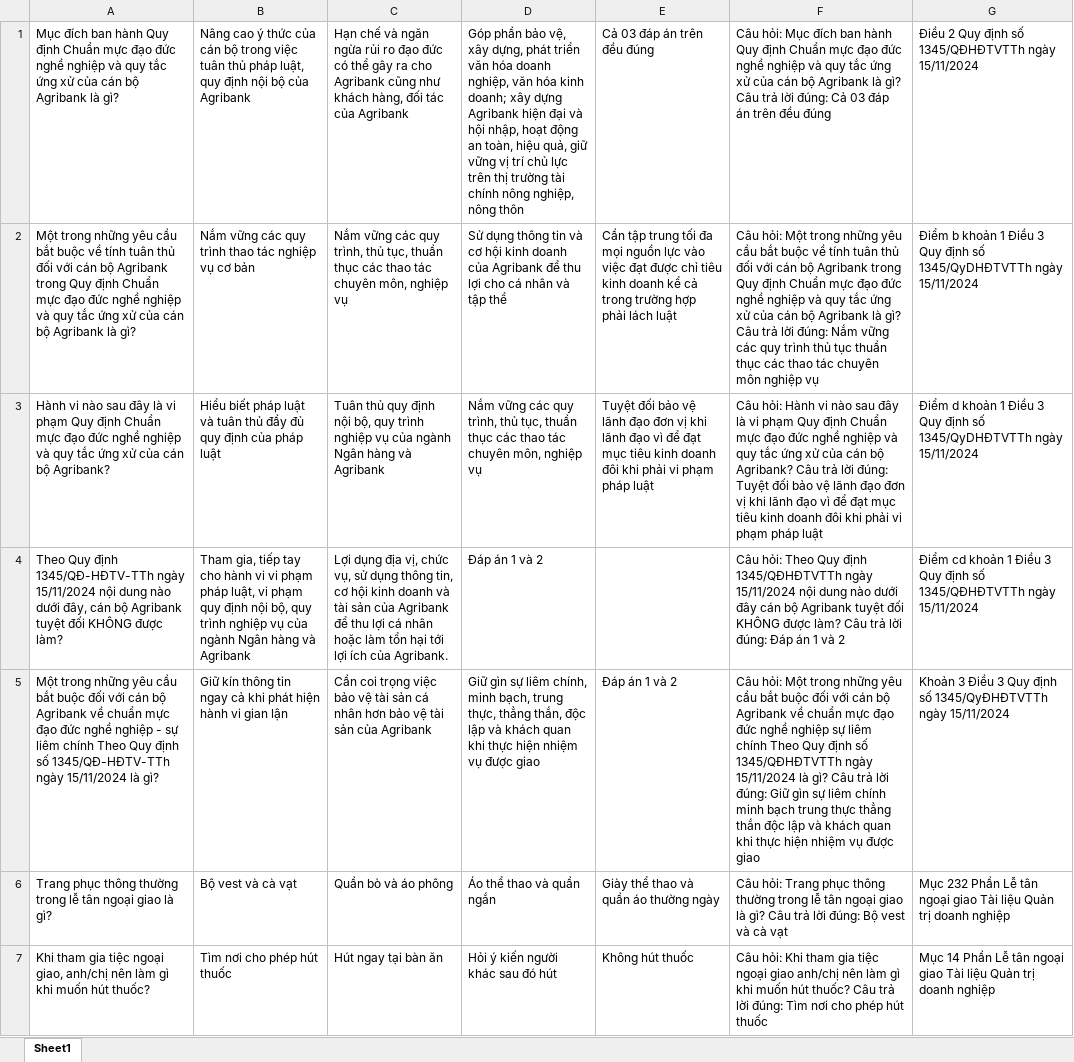
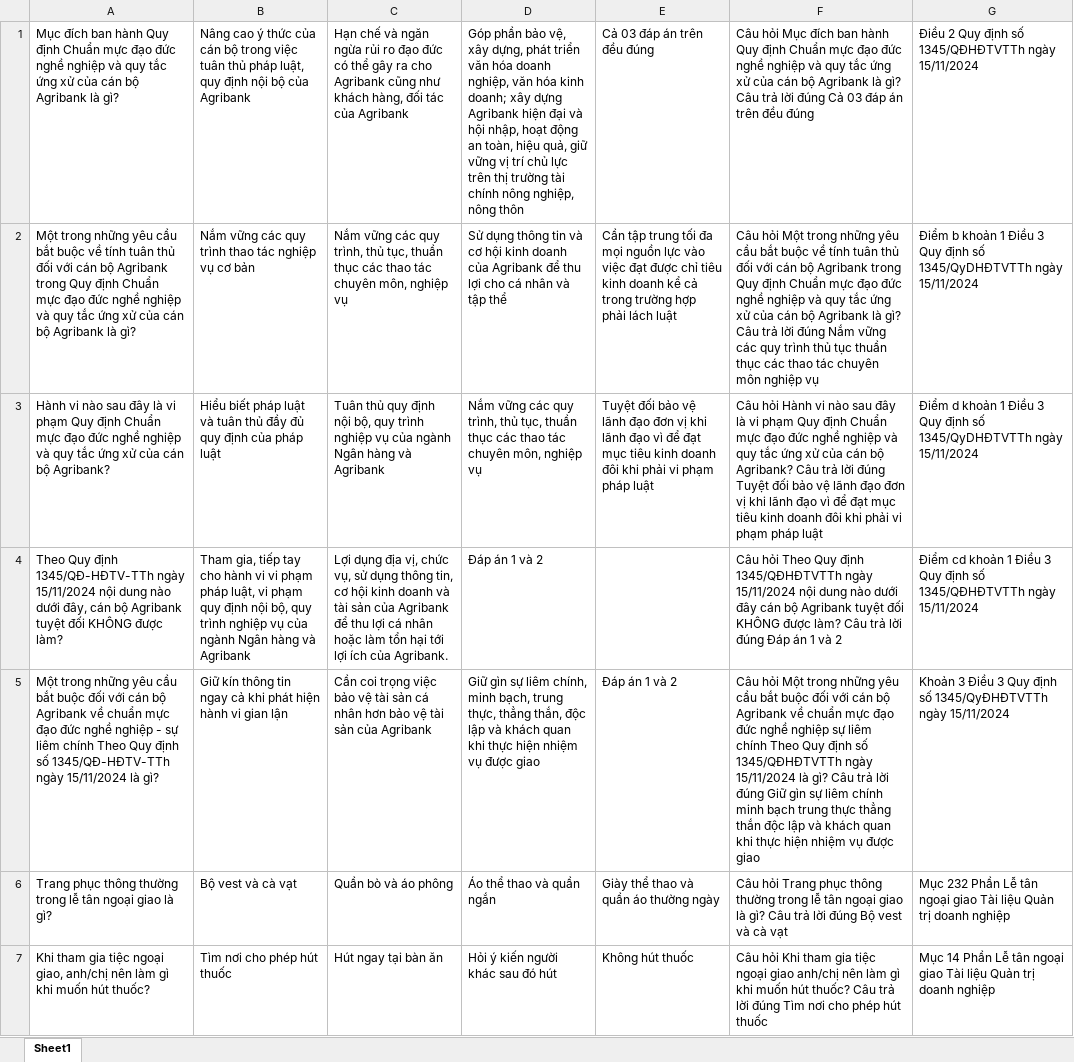
Before and after one commit to tvnghp/HotroAgribanker, an Excel workbook: data.xlsx, sheet Sheet1, drawn as a sheet; only a part is shown; values as stored, in another font and other column widths than the file's, no borders; the diff covers the shown part only; the diff names each change by its address in the sheet, - before the commit and + after, or states it on an @@ line.

```diff
--- a/data.xlsx (sheet Sheet1)
+++ b/data.xlsx (sheet Sheet1)
-F1: Câu hỏi: Mục đích ban hành Quy định Chuẩn mực đạo đức nghề nghiệp và quy tắc ứng xử của cán bộ Agribank là gì? Câu trả lời đúng: Cả 03…
+F1: Câu hỏi Mục đích ban hành Quy định Chuẩn mực đạo đức nghề nghiệp và quy tắc ứng xử của cán bộ Agribank là gì? Câu trả lời đúng Cả 03…
-F2: Câu hỏi: Một trong những yêu cầu bắt buộc về tính tuân thủ đối với cán bộ Agribank trong Quy định Chuẩn mực đạo đức nghề nghiệp và quy tắc ứng xử của cán bộ Agribank là gì? Câu trả lời đúng: Nắm vững…
+F2: Câu hỏi Một trong những yêu cầu bắt buộc về tính tuân thủ đối với cán bộ Agribank trong Quy định Chuẩn mực đạo đức nghề nghiệp và quy tắc ứng xử của cán bộ Agribank là gì? Câu trả lời đúng Nắm vững…
-F3: Câu hỏi: Hành vi nào sau đây là vi phạm Quy định Chuẩn mực đạo đức nghề nghiệp và quy tắc ứng xử của cán bộ Agribank? Câu trả lời đúng: Tuyệt đối…
+F3: Câu hỏi Hành vi nào sau đây là vi phạm Quy định Chuẩn mực đạo đức nghề nghiệp và quy tắc ứng xử của cán bộ Agribank? Câu trả lời đúng Tuyệt đối…
-F4: Câu hỏi: Theo Quy định 1345/QĐHĐTVTTh ngày 15/11/2024 nội dung nào dưới đây cán bộ Agribank tuyệt đối KHÔNG được làm? Câu trả lời đúng: Đáp án…
+F4: Câu hỏi Theo Quy định 1345/QĐHĐTVTTh ngày 15/11/2024 nội dung nào dưới đây cán bộ Agribank tuyệt đối KHÔNG được làm? Câu trả lời đúng Đáp án…
-F5: Câu hỏi: Một trong những yêu cầu bắt buộc đối với cán bộ Agribank về chuẩn mực đạo đức nghề nghiệp sự liêm chính Theo Quy định số 1345/QĐHĐTVTTh ngày 15/11/2024 là gì? Câu trả lời đúng: Giữ gìn…
+F5: Câu hỏi Một trong những yêu cầu bắt buộc đối với cán bộ Agribank về chuẩn mực đạo đức nghề nghiệp sự liêm chính Theo Quy định số 1345/QĐHĐTVTTh ngày 15/11/2024 là gì? Câu trả lời đúng Giữ gìn…
-F6: Câu hỏi: Trang phục thông thường trong lễ tân ngoại giao là gì? Câu trả lời đúng: Bộ vest…
+F6: Câu hỏi Trang phục thông thường trong lễ tân ngoại giao là gì? Câu trả lời đúng Bộ vest…
-F7: Câu hỏi: Khi tham gia tiệc ngoại giao anh/chị nên làm gì khi muốn hút thuốc? Câu trả lời đúng: Tìm nơi…
+F7: Câu hỏi Khi tham gia tiệc ngoại giao anh/chị nên làm gì khi muốn hút thuốc? Câu trả lời đúng Tìm nơi…
```
Also changed, not shown: 898 edited cells elsewhere in this sheet, 3 other files.
